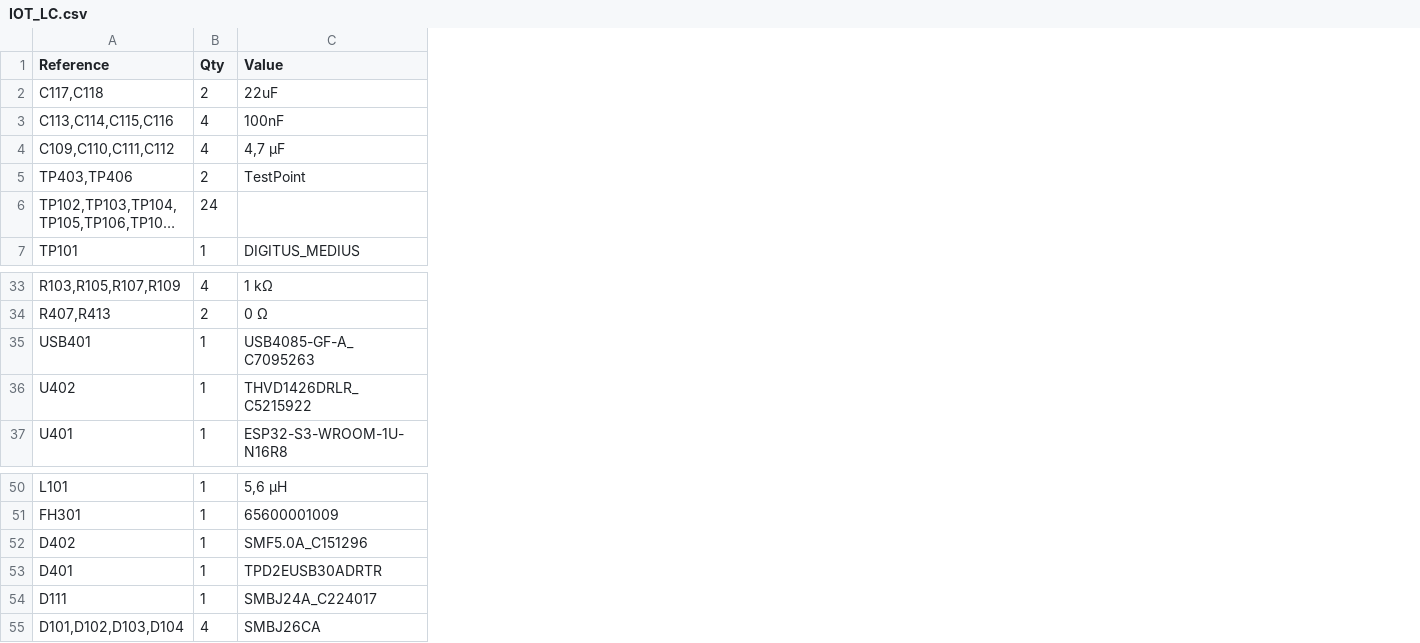
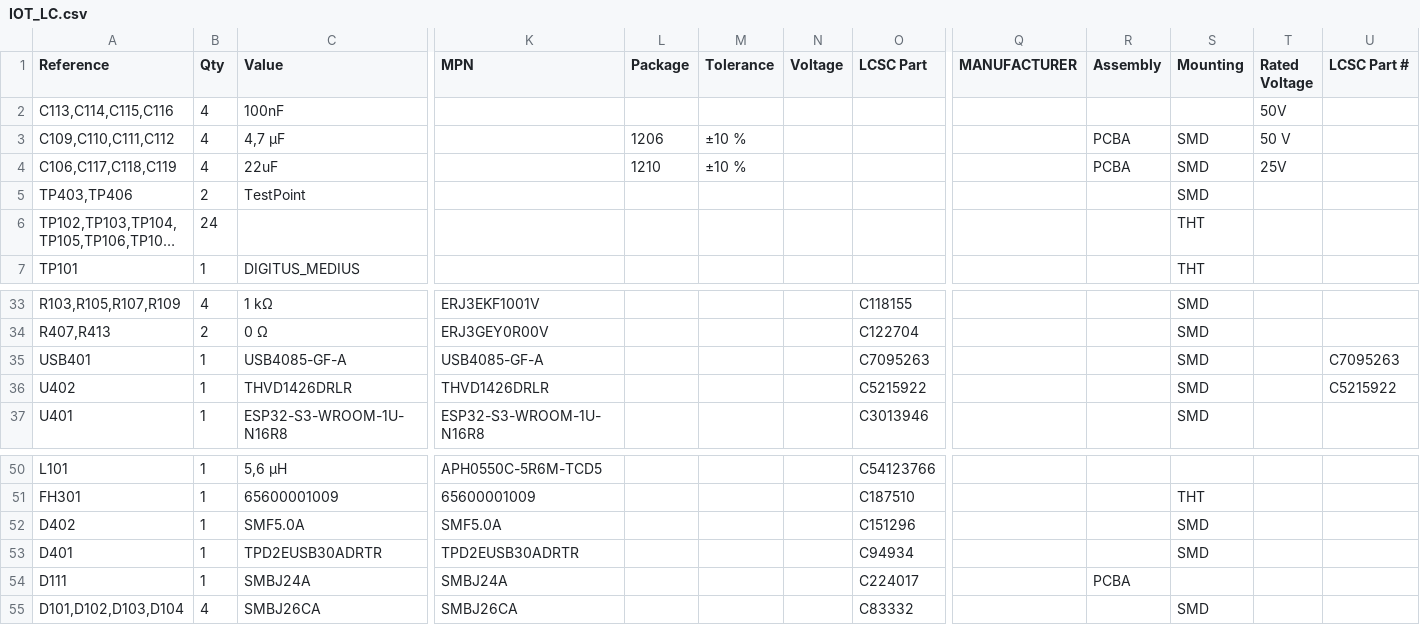
Before and after one commit to josephsvk/IOT_LC, a CSV file: IOT_LC.csv, drawn as a sheet; only a part is shown, gaps mark what is left out; long unchanged cells end in …; removed rows and columns are numbered as before the commit, all else as after; rows hold the shown columns only; the diff names each change by its address in the sheet, - before the commit and + after, or states it on an @@ line.

```diff
--- a/IOT_LC.csv
+++ b/IOT_LC.csv
+column K (MPN), rows 33-37: ERJ3EKF1001V | ERJ3GEY0R00V | USB4085-GF-A | THVD1426DRLR | ESP32-S3-WROOM-1U-N16R8; rows 50-55: APH0550C-5R6M-TCD5 | 65600001009 | SMF5.0A | TPD2EUSB30ADRTR | SMBJ24A | SMBJ26CA
+column L (Package), row 3: 1206
+column M (Tolerance), row 3: ±10 %
+column N (Voltage), empty
+column O (LCSC Part), rows 33-37: C118155 | C122704 | C7095263 | C5215922 | C3013946; rows 50-55: C54123766 | C187510 | C151296 | C94934 | C224017 | C83332
+column Q (MANUFACTURER), empty
+column R (Assembly), row 3: PCBA; row 54: PCBA
+column S (Mounting), row 3: SMD; rows 5-7: SMD | THT | THT; rows 33-37: all SMD; rows 51-55: THT | SMD | SMD |  | SMD
+column T (Rated Voltage), rows 2-3: 50V | 50 V
+column U (LCSC Part #), rows 35-36: C7095263 | C5215922
-row 2: C117,C118 | 2 | 22uF
+row 4: C106,C117,C118,C119 | 4 | 22uF |  | 1210 | ±10 % |  |  |  | PCBA | SMD | 25V
-C35 (Value): USB4085-GF-A_C7095263
+C35 (Value): USB4085-GF-A
-C36 (Value): THVD1426DRLR_C5215922
+C36 (Value): THVD1426DRLR
-C52 (Value): SMF5.0A_C151296
+C52 (Value): SMF5.0A
-C54 (Value): SMBJ24A_C224017
+C54 (Value): SMBJ24A
```
Also changed, not shown: 4 other files.
